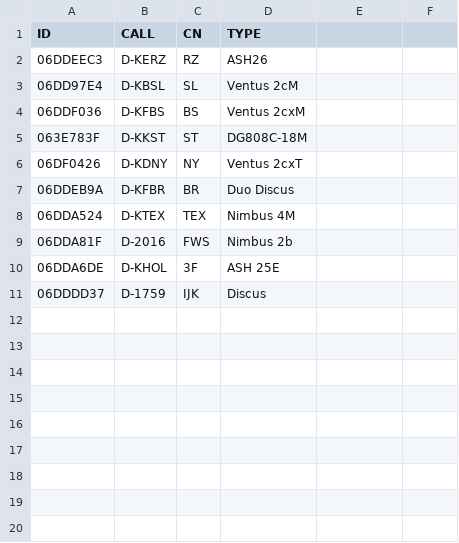
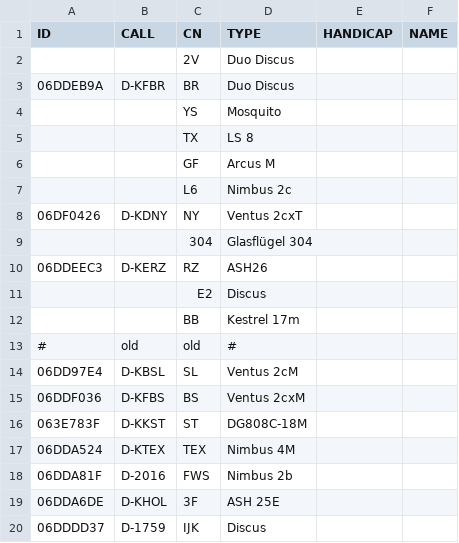
Before and after one commit to Scumi/VF_Bronkow, a CSV file: teilnehmer_offen.csv, drawn as a sheet; the diff names each change by its address in the sheet, - before the commit and + after, or states it on an @@ line.

```diff
--- a/teilnehmer_offen.csv
+++ b/teilnehmer_offen.csv
-E1: (empty)
+E1: HANDICAP
-F1: (empty)
+F1: NAME
+row 2:  |  | 2V | Duo Discus
@@ row 7 moved to row 3: 06DDEB9A @@
+row 4:  |  | YS | Mosquito
+row 5:  |  | TX | LS 8
+row 6:  |  | GF | Arcus M
+row 7:  |  | L6 | Nimbus 2c
@@ row 6 moved to row 8: 06DF0426 @@
+row 9:  |  | 304 | Glasflügel 304
+row 11:  |  | E2 | Discus
+row 12:  |  | BB | Kestrel 17m
+row 13: # | old | old | #
```
Also changed, not shown: teilnehmer_club.csv, 2 other files.
